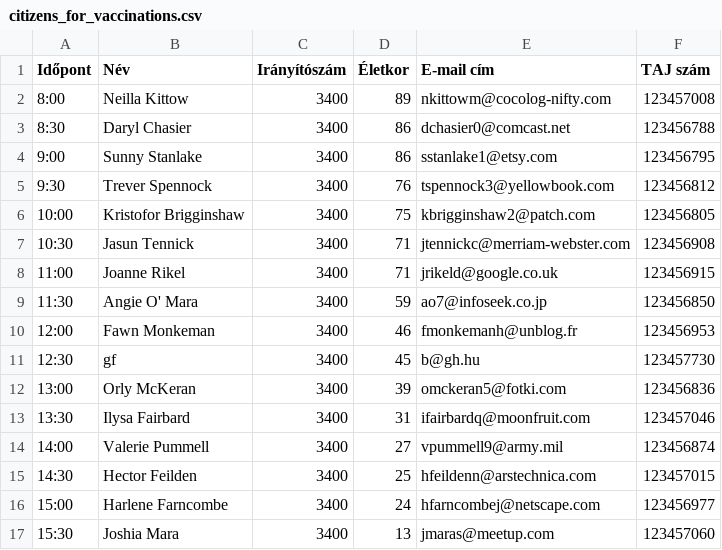
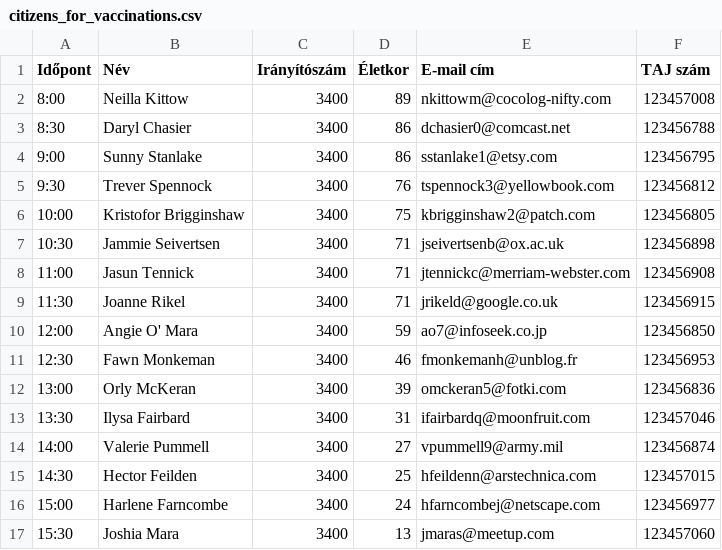
Before and after one commit to BirkasTivadar/training-solutions, a CSV file: citizens_for_vaccinations.csv, drawn as a sheet.

```diff
--- a/citizens_for_vaccinations.csv
+++ b/citizens_for_vaccinations.csv
@@ -6,7 +6,7 @@ Időpont;Név;Irányítószám;Életkor;E-mail cím; TAJ szám
 10:00;Kristofor Brigginshaw;3400;75;kbrigginshaw2@patch.com;123456805
-10:30;Jasun Tennick;3400;71;jtennickc@merriam-webster.com;123456908
-11:00;Joanne Rikel;3400;71;jrikeld@google.co.uk;123456915
-11:30;Angie O' Mara;3400;59;ao7@infoseek.co.jp;123456850
-12:00;Fawn Monkeman;3400;46;fmonkemanh@unblog.fr;123456953
-12:30;gf;3400;45;b@gh.hu;123457730
+10:30;Jammie Seivertsen;3400;71;jseivertsenb@ox.ac.uk;123456898
+11:00;Jasun Tennick;3400;71;jtennickc@merriam-webster.com;123456908
+11:30;Joanne Rikel;3400;71;jrikeld@google.co.uk;123456915
+12:00;Angie O' Mara;3400;59;ao7@infoseek.co.jp;123456850
+12:30;Fawn Monkeman;3400;46;fmonkemanh@unblog.fr;123456953
 13:00;Orly McKeran;3400;39;omckeran5@fotki.com;123456836
```
Also changed, not shown: 9 other files.
